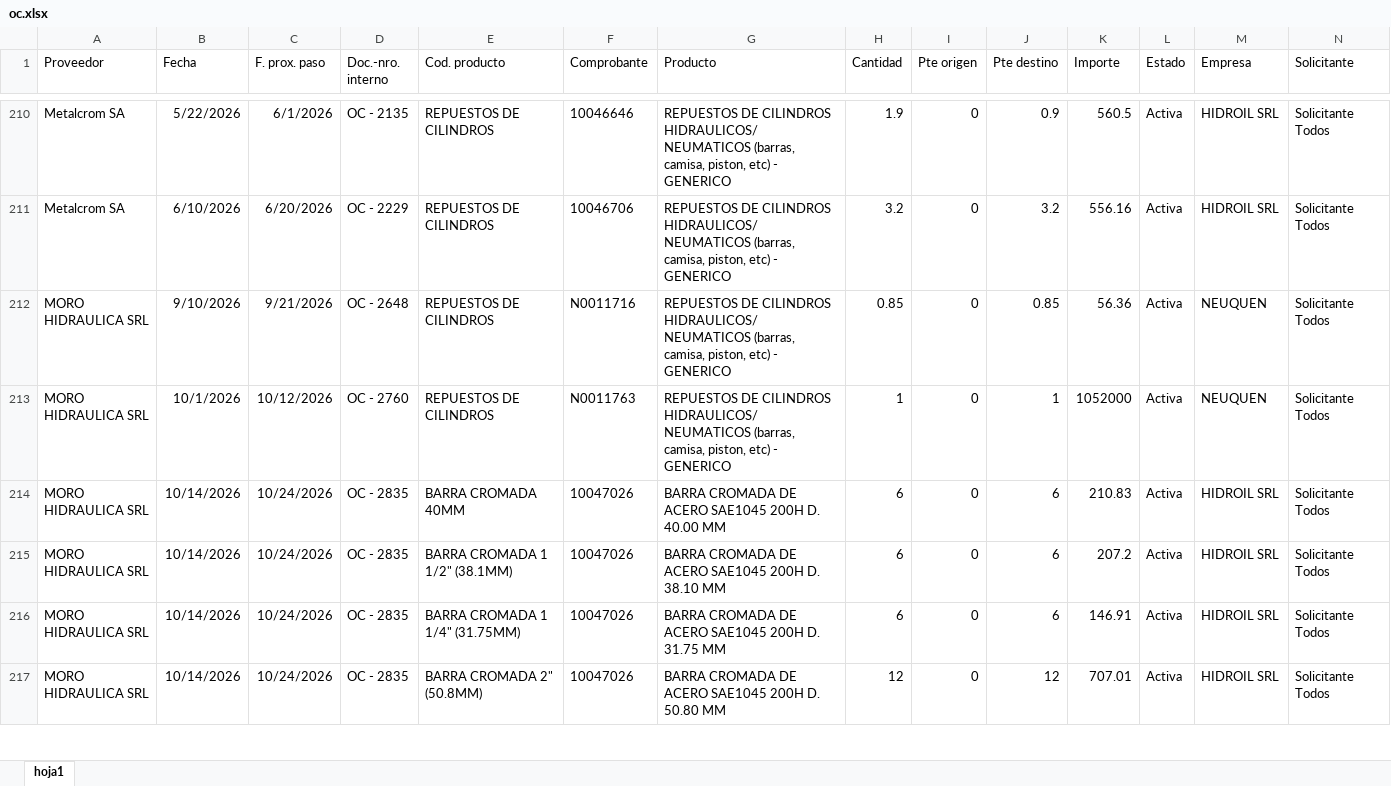
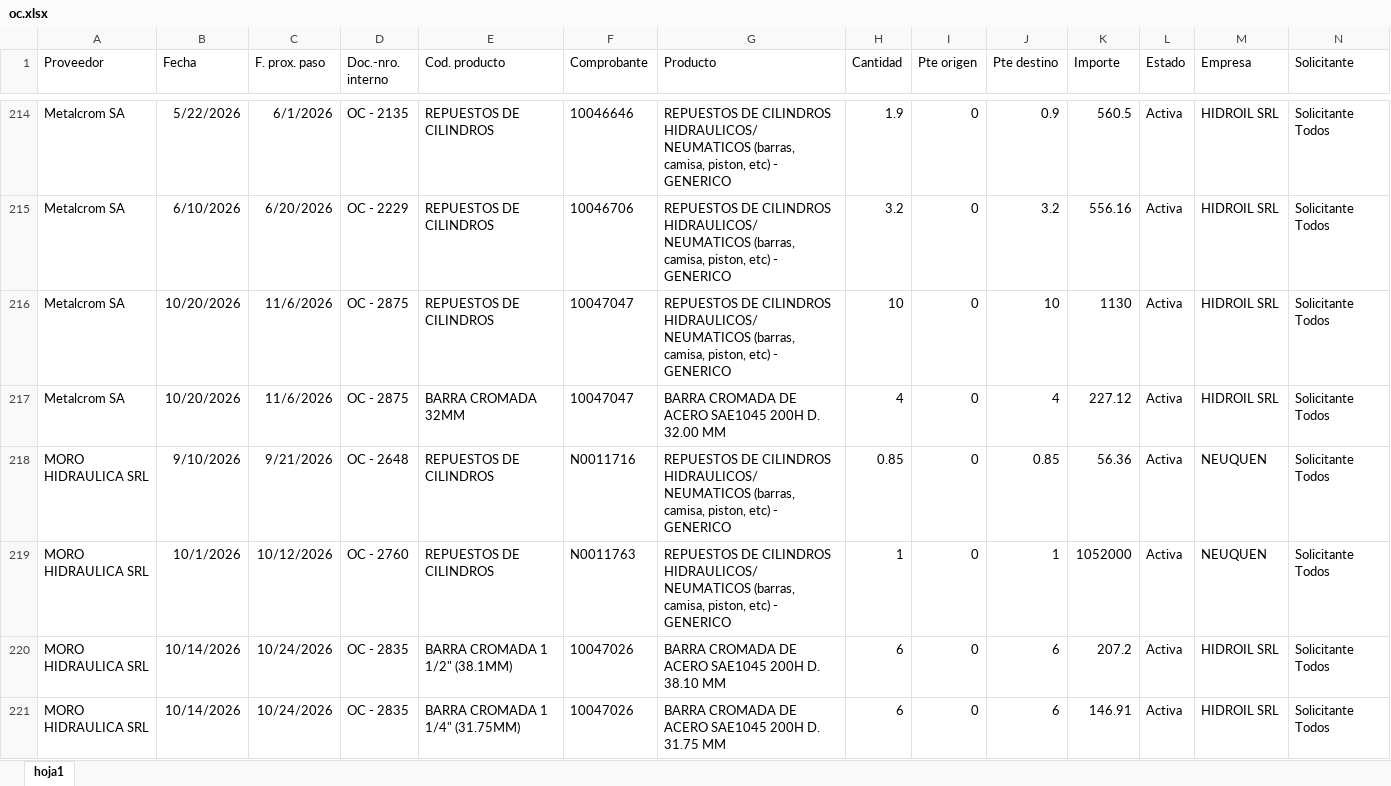
Before and after one commit to depositobsas/hidroil-stock, an Excel workbook: oc.xlsx, sheet hoja1, drawn as a sheet; only a part is shown, gaps mark what is left out; the shorter side is filled out with more unchanged rows; values as stored, in another font and other column widths than the file's, no borders; rows hold the shown columns only; the diff covers the shown part only; the diff names each change by its address in the sheet, - before the commit and + after, or states it on an @@ line.

```diff
--- a/oc.xlsx (sheet hoja1)
+++ b/oc.xlsx (sheet hoja1)
+row 216: Metalcrom SA | 10/20/2026 | 11/6/2026 | OC - 2875 | REPUESTOS DE CILINDROS | 10047047 | REPUESTOS DE CILINDROS HIDRAULICOS/ NEUMATICOS (barras, camisa, piston, etc) - GENERICO | 10 | 0 | 10 | 1130 | Activa | HIDROIL SRL | Solicitante Todos
+row 217: Metalcrom SA | 10/20/2026 | 11/6/2026 | OC - 2875 | BARRA CROMADA 32MM | 10047047 | BARRA CROMADA DE ACERO SAE1045 200H D. 32.00 MM | 4 | 0 | 4 | 227.12 | Activa | HIDROIL SRL | Solicitante Todos
@@ row 214 moved to row 223: MORO HIDRAULICA SRL @@
```
Also changed, not shown: 30 added rows, 23 removed rows, 137 moved rows and 33 edited cells elsewhere in this sheet, pc.xlsx, 1 other file.
